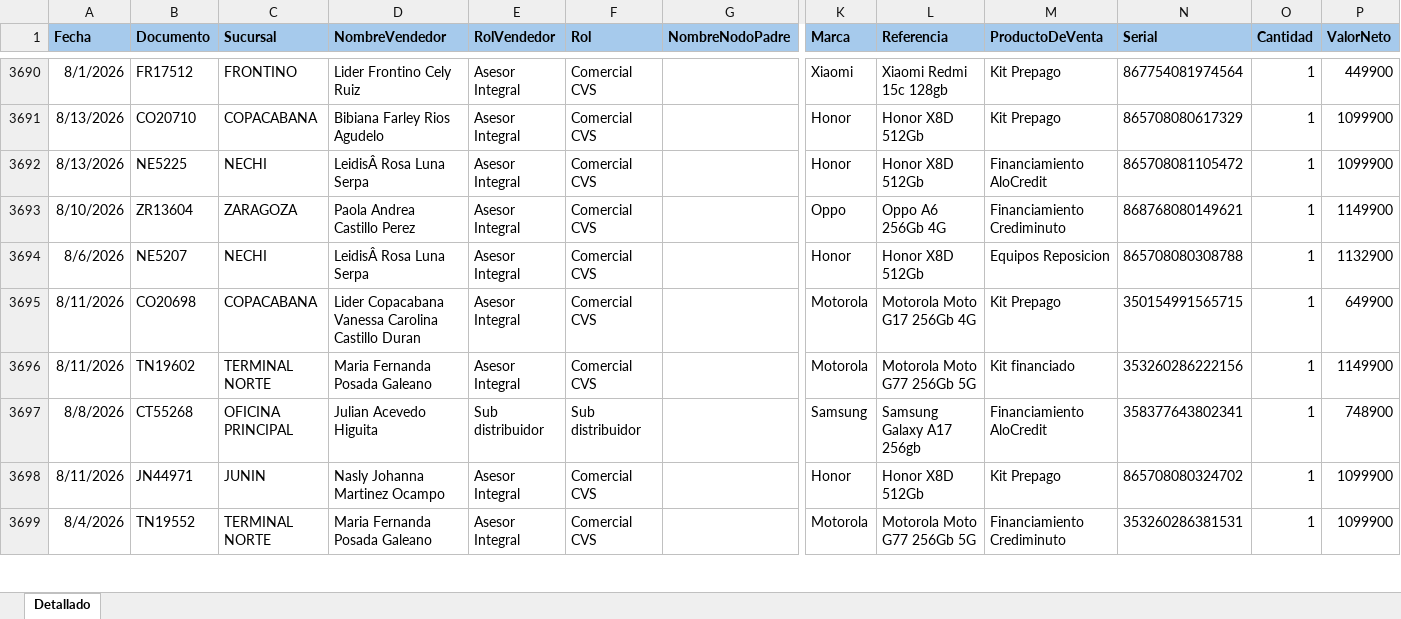
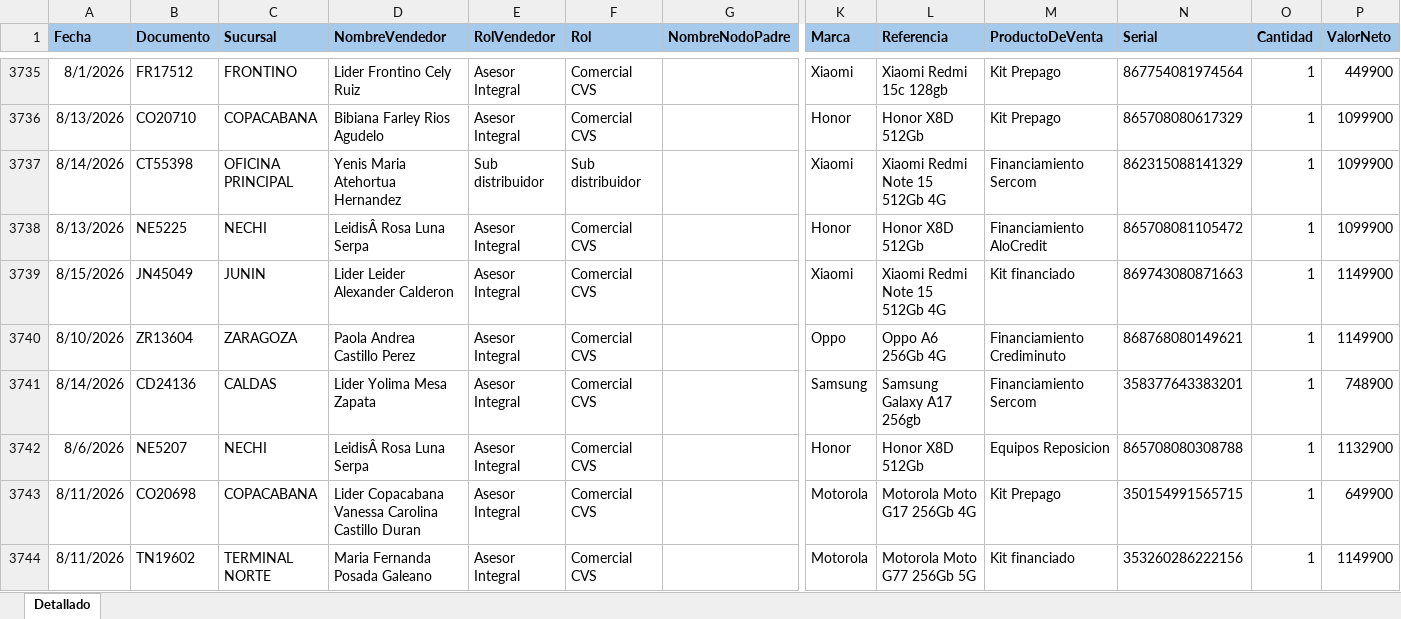
Before and after one commit to Paolam1903/EQUIPOS, an Excel workbook: ventas.xlsx, sheet Detallado, drawn as a sheet; only a part is shown, gaps mark what is left out; the shorter side is filled out with more unchanged rows; values as stored, in another font and other column widths than the file's, no borders; conditional formats not drawn; rows hold the shown columns only; the diff covers the shown part only; the diff names each change by its address in the sheet, - before the commit and + after, or states it on an @@ line.

```diff
--- a/ventas.xlsx (sheet Detallado)
+++ b/ventas.xlsx (sheet Detallado)
+row 3737: 8/14/2026 | CT55398 | OFICINA PRINCIPAL | Yenis Maria Atehortua Hernandez | Sub distribuidor | Sub distribuidor |  | Xiaomi | Xiaomi Redmi Note 15 512Gb 4G | Financiamiento Sercom | 862315088141329 | 1 | 1099900
+row 3739: 8/15/2026 | JN45049 | JUNIN | Lider Leider Alexander Calderon | Asesor Integral | Comercial CVS |  | Xiaomi | Xiaomi Redmi Note 15 512Gb 4G | Kit financiado | 869743080871663 | 1 | 1149900
+row 3741: 8/14/2026 | CD24136 | CALDAS | Lider Yolima Mesa Zapata | Asesor Integral | Comercial CVS |  | Samsung | Samsung Galaxy A17 256gb | Financiamiento Sercom | 358377643383201 | 1 | 748900
```
Also changed, not shown: 129 added rows, 2 removed rows, 78 moved rows and 14 edited cells elsewhere in this sheet, 1 other file.
